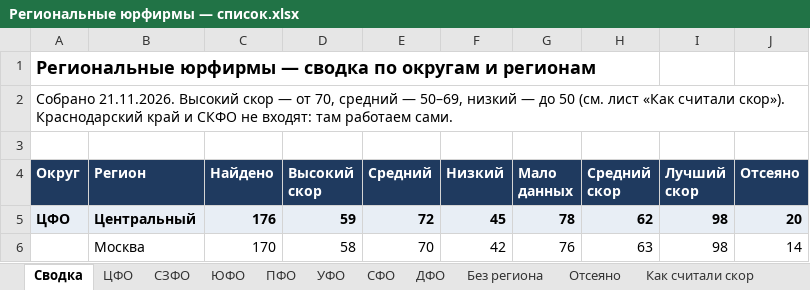
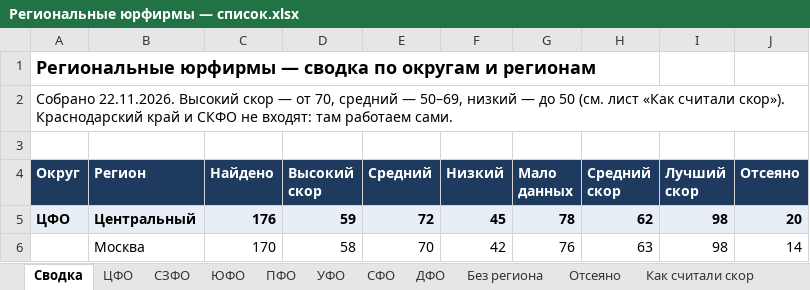
Before and after one commit to khokhlovvi/dengiipravo, an Excel workbook: 07 Партнёры/Рассылка региональным юрфирмам/Региональные юрфирмы — список.xlsx, sheet Сводка, drawn as a sheet; only a part is shown; values as stored, in another font and other column widths than the file's, no borders; the diff names each change by its address in the sheet, - before the commit and + after, or states it on an @@ line.

```diff
--- a/07 Партнёры/Рассылка региональным юрфирмам/Региональные юрфирмы — список.xlsx (sheet Сводка)
+++ b/07 Партнёры/Рассылка региональным юрфирмам/Региональные юрфирмы — список.xlsx (sheet Сводка)
-A2 (Округ): Собрано 21.11.2026. Высокий скор…
+A2 (Округ): Собрано 22.11.2026. Высокий скор…
```
Also changed, not shown: sheet ДФО, sheet ЮФО, sheet Без региона, sheet УФО, sheet СФО, sheet ПФО, 2 more sheets.
